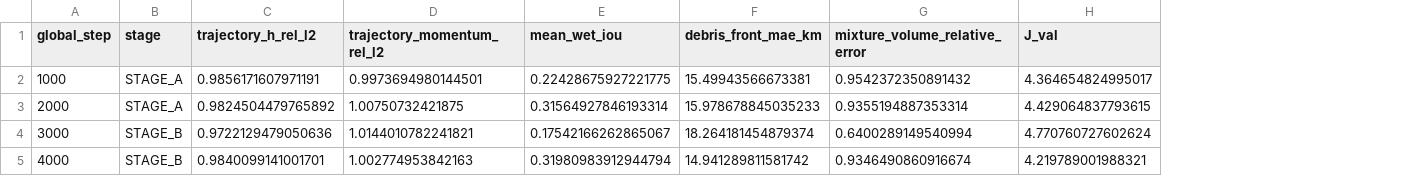
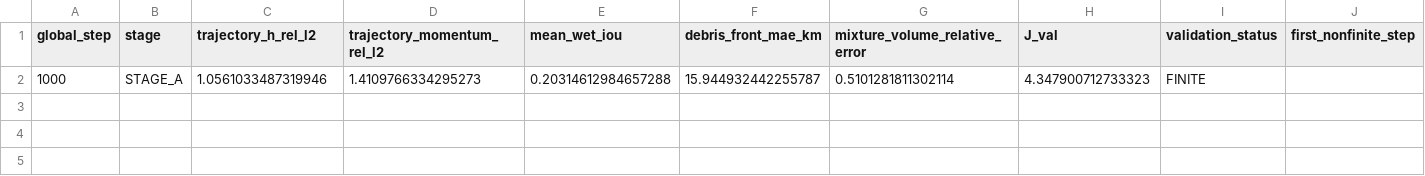
Before and after one commit to Alfred-Duncan/Debris-flow, a CSV file: jilong_ei_work/results/global_operator_v2/validation_history.csv, drawn as a sheet; only a part is shown; removed rows and columns are numbered as before the commit, all else as after; rows hold the shown columns only; the diff names each change by its address in the sheet, - before the commit and + after, or states it on an @@ line.

```diff
--- a/jilong_ei_work/results/global_operator_v2/validation_history.csv
+++ b/jilong_ei_work/results/global_operator_v2/validation_history.csv
+column I (validation_status), row 2: FINITE
+column J (first_nonfinite_step), empty
-C2 (trajectory_h_rel_l2): 0.9856171607971191
+C2 (trajectory_h_rel_l2): 1.0561033487319946
-D2 (trajectory_momentum_rel_l2): 0.9973694980144501
+D2 (trajectory_momentum_rel_l2): 1.4109766334295273
-E2 (mean_wet_iou): 0.22428675927221775
+E2 (mean_wet_iou): 0.20314612984657288
-F2 (debris_front_mae_km): 15.49943566673381
+F2 (debris_front_mae_km): 15.944932442255787
-G2 (mixture_volume_relative_error): 0.9542372350891432
+G2 (mixture_volume_relative_error): 0.5101281811302114
-H2 (J_val): 4.364654824995017
+H2 (J_val): 4.347900712733323
-row 3: 2000 | STAGE_A | 0.9824504479765892 | 1.00750732421875 | 0.31564927846193314 | 15.978678845035233 | 0.9355194887353314 | 4.429064837793615
-row 4: 3000 | STAGE_B | 0.9722129479050636 | 1.0144010782241821 | 0.17542166262865067 | 18.264181454879374 | 0.6400289149540994 | 4.770760727602624
-row 5: 4000 | STAGE_B | 0.9840099141001701 | 1.002774953842163 | 0.31980983912944794 | 14.941289811581742 | 0.9346490860916674 | 4.219789001988321
```
Also changed, not shown: jilong_ei_work/results/global_operator_v2/training_log.csv, 8 other files.
